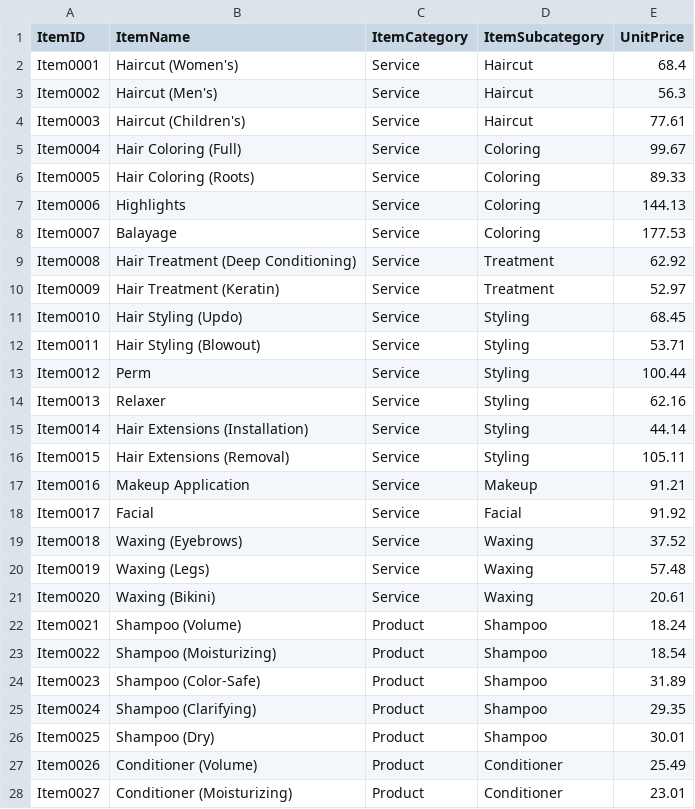
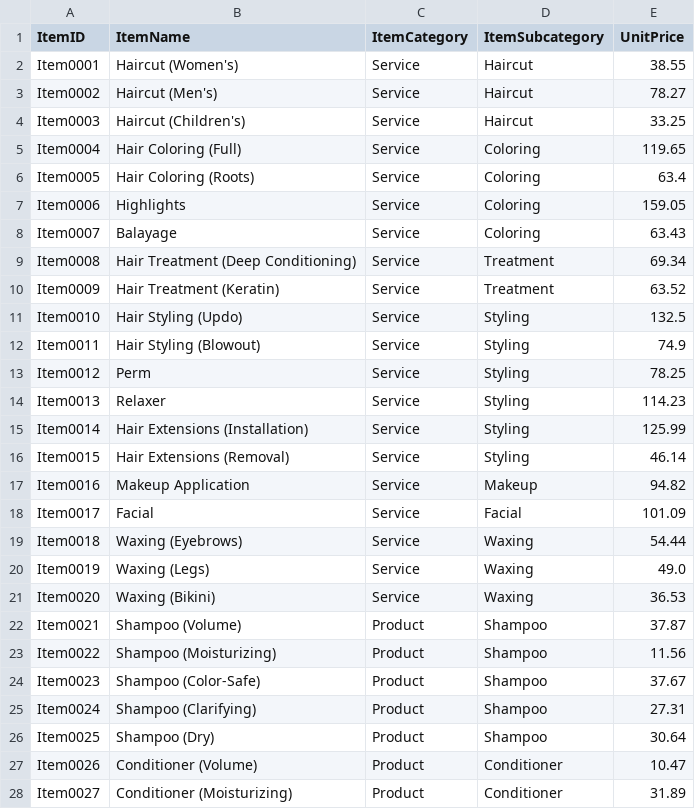
Before and after one commit to AsharFatmi/BookedByTakeHome, a CSV file: items.csv, drawn as a sheet; only a part is shown; the diff covers the shown part only.

```diff
--- a/items.csv
+++ b/items.csv
@@ -1,28 +1,28 @@
 ItemID,ItemName,ItemCategory,ItemSubcategory,UnitPrice
-Item0001,Haircut (Women's),Service,Haircut,68.4
-Item0002,Haircut (Men's),Service,Haircut,56.3
-Item0003,Haircut (Children's),Service,Haircut,77.61
-Item0004,Hair Coloring (Full),Service,Coloring,99.67
-Item0005,Hair Coloring (Roots),Service,Coloring,89.33
-Item0006,Highlights,Service,Coloring,144.13
-Item0007,Balayage,Service,Coloring,177.53
-Item0008,Hair Treatment (Deep Conditioning),Service,Treatment,62.92
-Item0009,Hair Treatment (Keratin),Service,Treatment,52.97
-Item0010,Hair Styling (Updo),Service,Styling,68.45
-Item0011,Hair Styling (Blowout),Service,Styling,53.71
-Item0012,Perm,Service,Styling,100.44
-Item0013,Relaxer,Service,Styling,62.16
-Item0014,Hair Extensions (Installation),Service,Styling,44.14
-Item0015,Hair Extensions (Removal),Service,Styling,105.11
-Item0016,Makeup Application,Service,Makeup,91.21
-Item0017,Facial,Service,Facial,91.92
-Item0018,Waxing (Eyebrows),Service,Waxing,37.52
-Item0019,Waxing (Legs),Service,Waxing,57.48
-Item0020,Waxing (Bikini),Service,Waxing,20.61
-Item0021,Shampoo (Volume),Product,Shampoo,18.24
-Item0022,Shampoo (Moisturizing),Product,Shampoo,18.54
-Item0023,Shampoo (Color-Safe),Product,Shampoo,31.89
-Item0024,Shampoo (Clarifying),Product,Shampoo,29.35
-Item0025,Shampoo (Dry),Product,Shampoo,30.01
-Item0026,Conditioner (Volume),Product,Conditioner,25.49
-Item0027,Conditioner (Moisturizing),Product,Conditioner,23.01
+Item0001,Haircut (Women's),Service,Haircut,38.55
+Item0002,Haircut (Men's),Service,Haircut,78.27
+Item0003,Haircut (Children's),Service,Haircut,33.25
+Item0004,Hair Coloring (Full),Service,Coloring,119.65
+Item0005,Hair Coloring (Roots),Service,Coloring,63.4
+Item0006,Highlights,Service,Coloring,159.05
+Item0007,Balayage,Service,Coloring,63.43
+Item0008,Hair Treatment (Deep Conditioning),Service,Treatment,69.34
+Item0009,Hair Treatment (Keratin),Service,Treatment,63.52
+Item0010,Hair Styling (Updo),Service,Styling,132.5
+Item0011,Hair Styling (Blowout),Service,Styling,74.9
+Item0012,Perm,Service,Styling,78.25
+Item0013,Relaxer,Service,Styling,114.23
+Item0014,Hair Extensions (Installation),Service,Styling,125.99
+Item0015,Hair Extensions (Removal),Service,Styling,46.14
+Item0016,Makeup Application,Service,Makeup,94.82
+Item0017,Facial,Service,Facial,101.09
+Item0018,Waxing (Eyebrows),Service,Waxing,54.44
+Item0019,Waxing (Legs),Service,Waxing,49.0
+Item0020,Waxing (Bikini),Service,Waxing,36.53
+Item0021,Shampoo (Volume),Product,Shampoo,37.87
+Item0022,Shampoo (Moisturizing),Product,Shampoo,11.56
+Item0023,Shampoo (Color-Safe),Product,Shampoo,37.67
+Item0024,Shampoo (Clarifying),Product,Shampoo,27.31
+Item0025,Shampoo (Dry),Product,Shampoo,30.64
+Item0026,Conditioner (Volume),Product,Conditioner,10.47
+Item0027,Conditioner (Moisturizing),Product,Conditioner,31.89
```
Also changed, not shown: 42 edited cells elsewhere in this file, customers.csv, purchases.csv, 27 other files.
